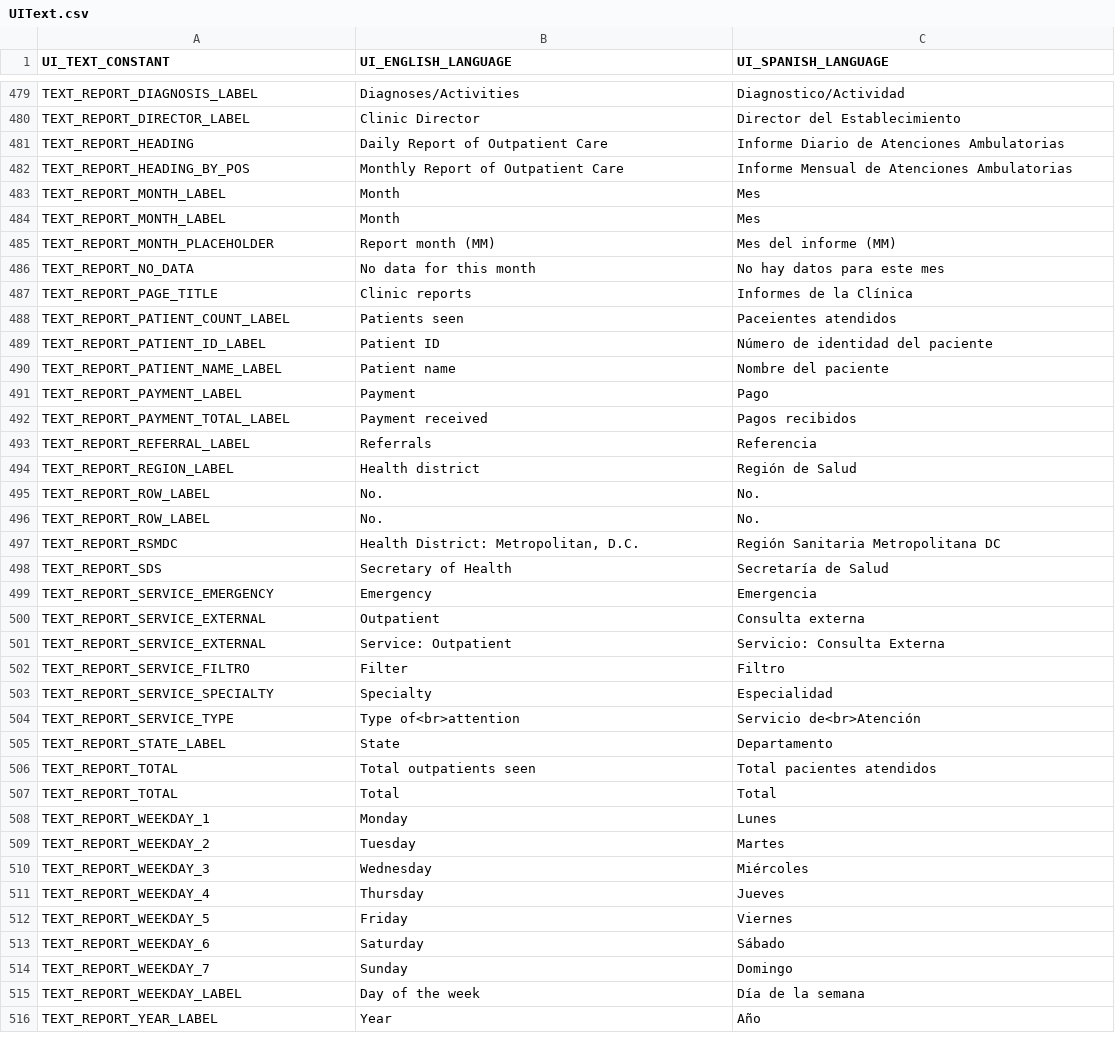
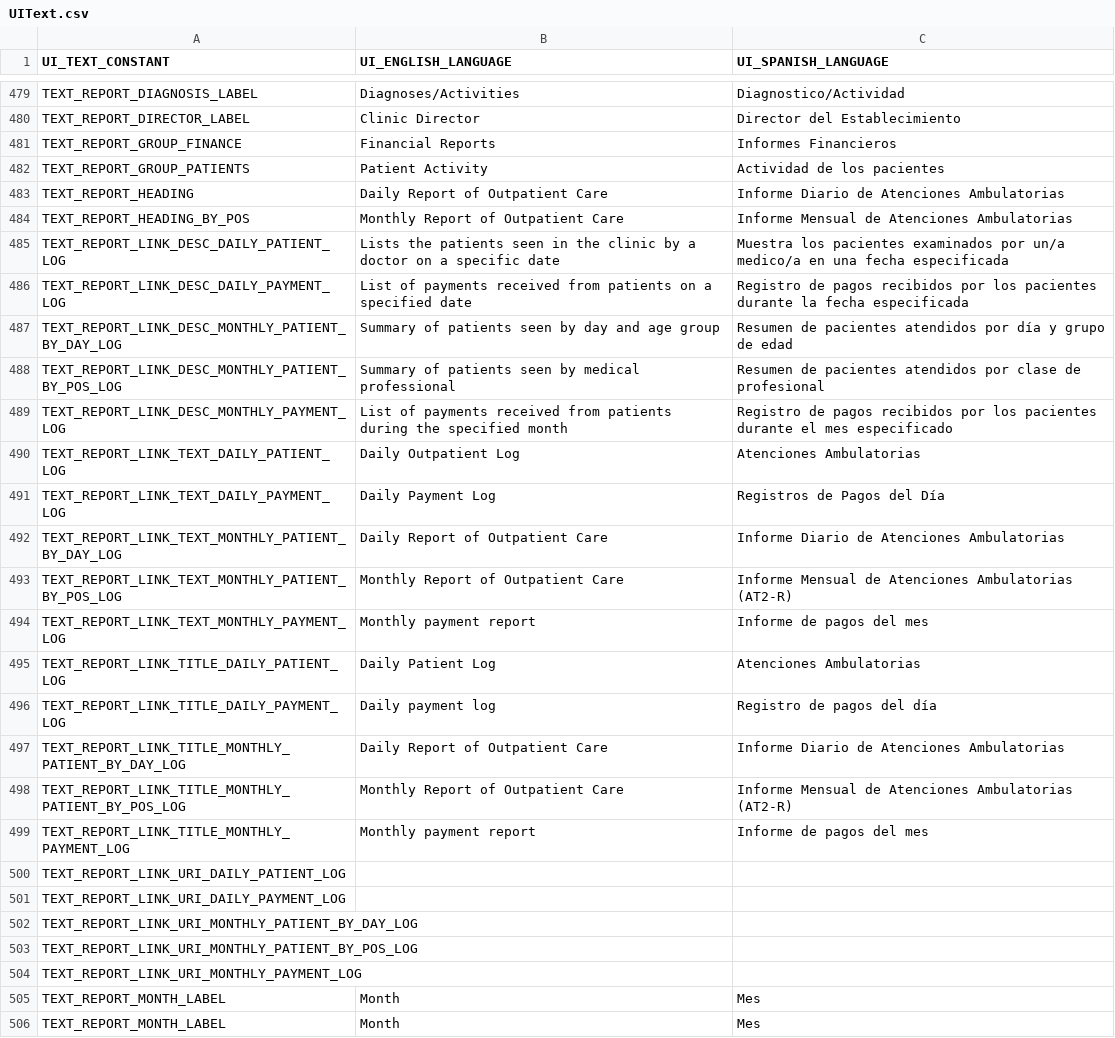
Before and after one commit to docsbydesign/piClinic, a CSV file: uitext/UIText.csv, drawn as a sheet; only a part is shown, gaps mark what is left out; the shorter side is filled out with more unchanged rows; the diff covers the shown part only.

Commit message:
Added report home page and report shells

```diff
--- a/uitext/UIText.csv
+++ b/uitext/UIText.csv
@@ -480,4 +480,26 @@ TEXT_REPORT_DIAGNOSIS_LABEL,Diagnoses/Activities,Diagnostico/Actividad
 TEXT_REPORT_DIRECTOR_LABEL,Clinic Director,Director del Establecimiento
+TEXT_REPORT_GROUP_FINANCE,Financial Reports,Informes Financieros
+TEXT_REPORT_GROUP_PATIENTS,Patient Activity,Actividad de los pacientes
 TEXT_REPORT_HEADING,Daily Report of Outpatient Care,Informe Diario de Atenciones Ambulatorias
 TEXT_REPORT_HEADING_BY_POS,Monthly Report of Outpatient Care,Informe Mensual de Atenciones Ambulatorias
+TEXT_REPORT_LINK_DESC_DAILY_PATIENT_LOG,Lists the patients seen in the clinic by a doctor on a specific date,Muestra los pacientes examinados por un/a medico/a en una fecha especificada
+TEXT_REPORT_LINK_DESC_DAILY_PAYMENT_LOG,List of payments received from patients on a specified date,Registro de pagos recibidos por los pacientes durante la fecha especificada
+TEXT_REPORT_LINK_DESC_MONTHLY_PATIENT_BY_DAY_LOG,Summary of patients seen by day and age group,Resumen de pacientes atendidos por día y grupo de edad
+TEXT_REPORT_LINK_DESC_MONTHLY_PATIENT_BY_POS_LOG,Summary of patients seen by medical professional,Resumen de pacientes atendidos por clase de profesional
+TEXT_REPORT_LINK_DESC_MONTHLY_PAYMENT_LOG,List of payments received from patients during the specified month,Registro de pagos recibidos por los pacientes durante el mes especificado
+TEXT_REPORT_LINK_TEXT_DAILY_PATIENT_LOG,Daily Outpatient Log,Atenciones Ambulatorias
+TEXT_REPORT_LINK_TEXT_DAILY_PAYMENT_LOG,Daily Payment Log,Registros de Pagos del Día
+TEXT_REPORT_LINK_TEXT_MONTHLY_PATIENT_BY_DAY_LOG,Daily Report of Outpatient Care,Informe Diario de Atenciones Ambulatorias
+TEXT_REPORT_LINK_TEXT_MONTHLY_PATIENT_BY_POS_LOG,Monthly Report of Outpatient Care,Informe Mensual de Atenciones Ambulatorias (AT2-R)
+TEXT_REPORT_LINK_TEXT_MONTHLY_PAYMENT_LOG,Monthly payment report,Informe de pagos del mes
+TEXT_REPORT_LINK_TITLE_DAILY_PATIENT_LOG,Daily Patient Log,Atenciones Ambulatorias
+TEXT_REPORT_LINK_TITLE_DAILY_PAYMENT_LOG,Daily payment log,Registro de pagos del día
+TEXT_REPORT_LINK_TITLE_MONTHLY_PATIENT_BY_DAY_LOG,Daily Report of Outpatient Care,Informe Diario de Atenciones Ambulatorias
+TEXT_REPORT_LINK_TITLE_MONTHLY_PATIENT_BY_POS_LOG,Monthly Report of Outpatient Care,Informe Mensual de Atenciones Ambulatorias (AT2-R)
+TEXT_REPORT_LINK_TITLE_MONTHLY_PAYMENT_LOG,Monthly payment report,Informe de pagos del mes
+TEXT_REPORT_LINK_URI_DAILY_PATIENT_LOG,,
+TEXT_REPORT_LINK_URI_DAILY_PAYMENT_LOG,,
+TEXT_REPORT_LINK_URI_MONTHLY_PATIENT_BY_DAY_LOG,,
+TEXT_REPORT_LINK_URI_MONTHLY_PATIENT_BY_POS_LOG,,
+TEXT_REPORT_LINK_URI_MONTHLY_PAYMENT_LOG,,
 TEXT_REPORT_MONTH_LABEL,Month,Mes
```
Also changed, not shown: 1 moved row elsewhere in this file, 37 other files.
